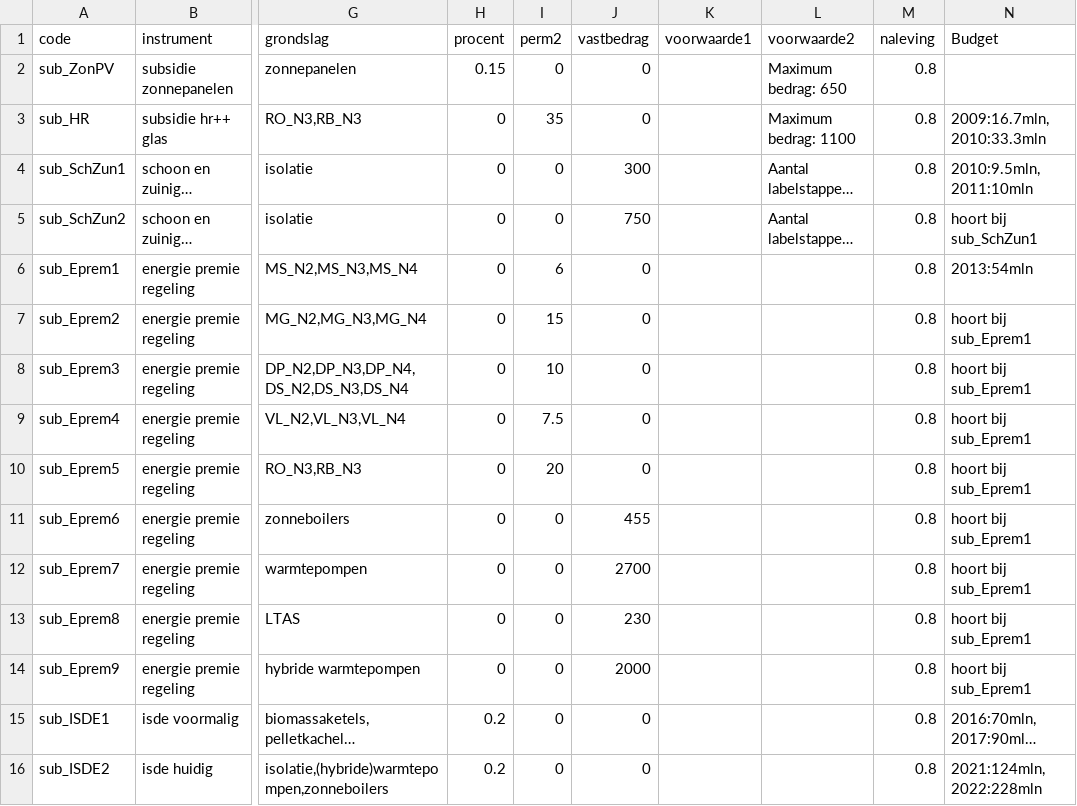
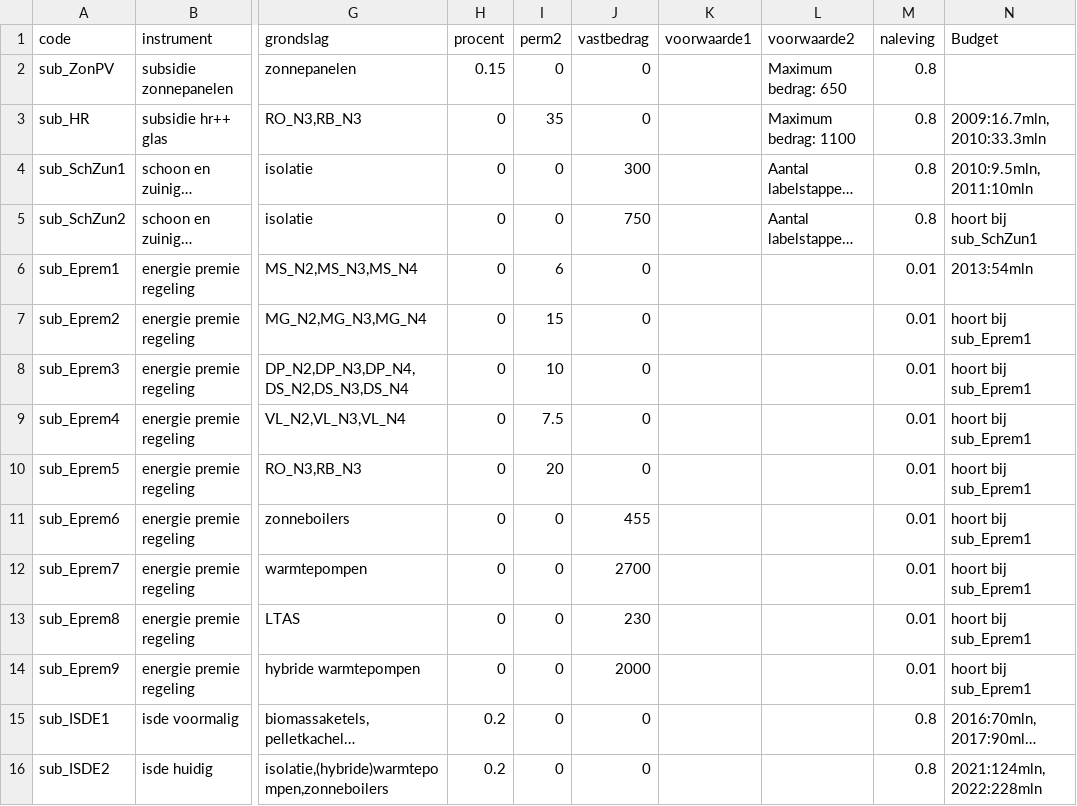
Before and after one commit to RuudvandenWijngaart/VestaDV, a CSV file: Runs/Beleid.csv, drawn as a sheet; only a part is shown, gaps mark what is left out; long unchanged cells end in …; the diff names each change by its address in the sheet, - before the commit and + after, or states it on an @@ line.

Commit message:
EPR lager bereik

```diff
--- a/Runs/Beleid.csv
+++ b/Runs/Beleid.csv
-M6:M14 (naleving): 0.8
+M6:M14 (naleving): 0.01
```
